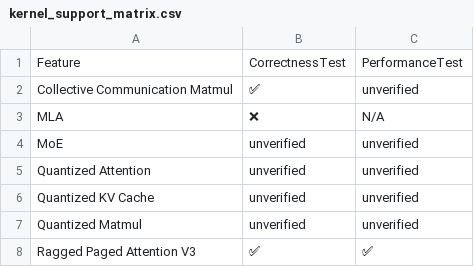
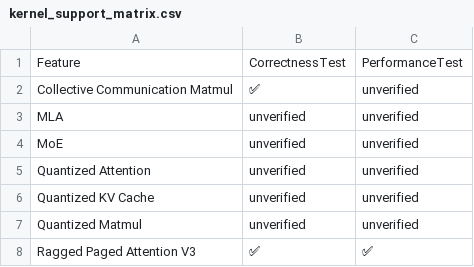
Before and after one commit to inkitori/claude-deepseek-v4, a CSV file: support_matrices/nightly/v6/kernel_support_matrix.csv, drawn as a sheet.

```diff
--- a/support_matrices/nightly/v6/kernel_support_matrix.csv
+++ b/support_matrices/nightly/v6/kernel_support_matrix.csv
@@ -2,3 +2,3 @@ Feature,CorrectnessTest,PerformanceTest
 "Collective Communication Matmul",✅,unverified
-"MLA",❌,N/A
+"MLA",unverified,unverified
 "MoE",unverified,unverified
```
Also changed, not shown: support_matrices/nightly/v6/kernel_support_matrix-microbenchmarks.csv, support_matrices/nightly/v6/quantization_support_matrix.csv, 3 other files.
